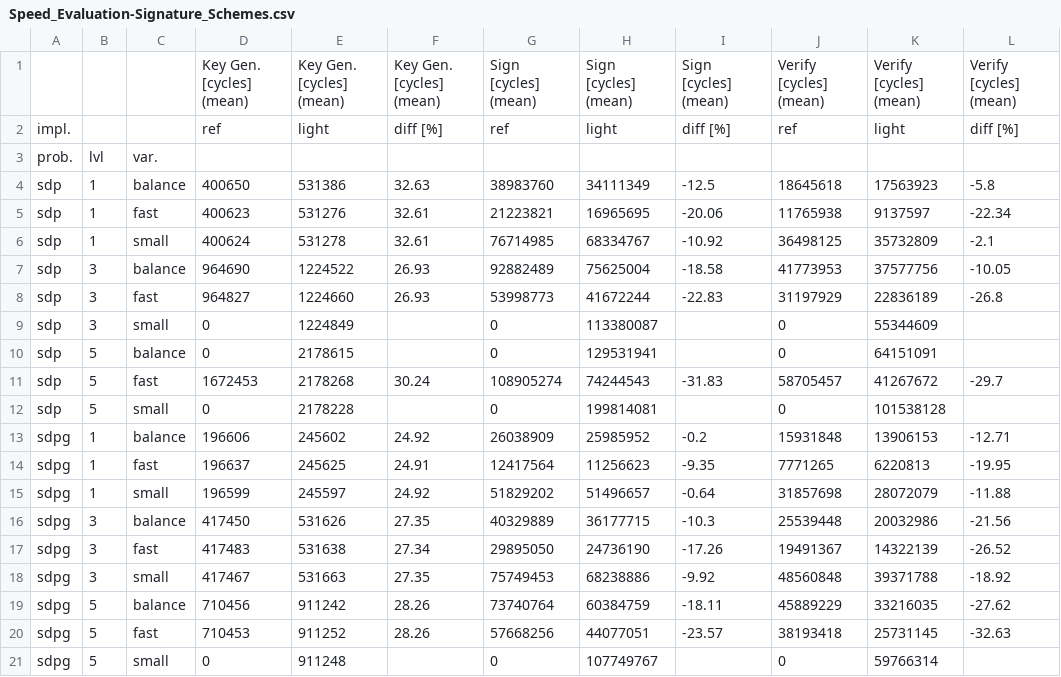
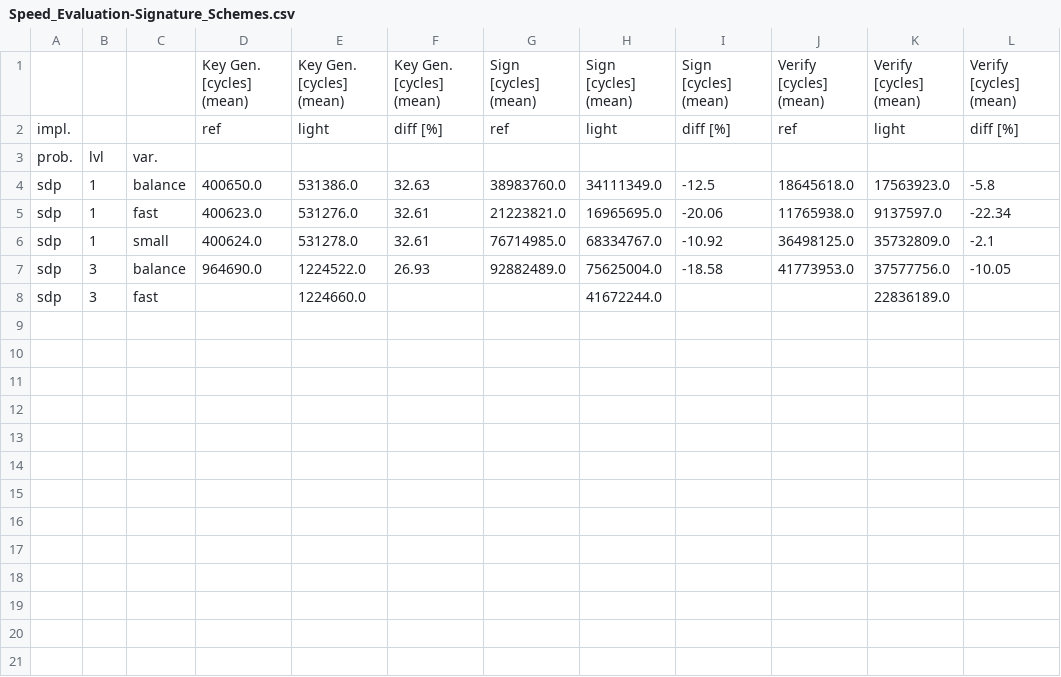
Before and after one commit to harry-hart/pqm4-LightCROSS, a CSV file: results/Speed_Evaluation-Signature_Schemes.csv, drawn as a sheet.

```diff
--- a/results/Speed_Evaluation-Signature_Schemes.csv
+++ b/results/Speed_Evaluation-Signature_Schemes.csv
@@ -3,19 +3,6 @@ impl.,,,ref,light,diff [%],ref,light,diff [%],ref,light,diff [%]
 prob.,lvl,var.,,,,,,,,,
-sdp,1,balance,400650,531386,32.63,38983760,34111349,-12.5,18645618,17563923,-5.8
-sdp,1,fast,400623,531276,32.61,21223821,16965695,-20.06,11765938,9137597,-22.34
-sdp,1,small,400624,531278,32.61,76714985,68334767,-10.92,36498125,35732809,-2.1
-sdp,3,balance,964690,1224522,26.93,92882489,75625004,-18.58,41773953,37577756,-10.05
-sdp,3,fast,964827,1224660,26.93,53998773,41672244,-22.83,31197929,22836189,-26.8
-sdp,3,small,0,1224849,,0,113380087,,0,55344609,
-sdp,5,balance,0,2178615,,0,129531941,,0,64151091,
-sdp,5,fast,1672453,2178268,30.24,108905274,74244543,-31.83,58705457,41267672,-29.7
-sdp,5,small,0,2178228,,0,199814081,,0,101538128,
-sdpg,1,balance,196606,245602,24.92,26038909,25985952,-0.2,15931848,13906153,-12.71
-sdpg,1,fast,196637,245625,24.91,12417564,11256623,-9.35,7771265,6220813,-19.95
-sdpg,1,small,196599,245597,24.92,51829202,51496657,-0.64,31857698,28072079,-11.88
-sdpg,3,balance,417450,531626,27.35,40329889,36177715,-10.3,25539448,20032986,-21.56
-sdpg,3,fast,417483,531638,27.34,29895050,24736190,-17.26,19491367,14322139,-26.52
-sdpg,3,small,417467,531663,27.35,75749453,68238886,-9.92,48560848,39371788,-18.92
-sdpg,5,balance,710456,911242,28.26,73740764,60384759,-18.11,45889229,33216035,-27.62
-sdpg,5,fast,710453,911252,28.26,57668256,44077051,-23.57,38193418,25731145,-32.63
-sdpg,5,small,0,911248,,0,107749767,,0,59766314,
+sdp,1,balance,400650.0,531386.0,32.63,38983760.0,34111349.0,-12.5,18645618.0,17563923.0,-5.8
+sdp,1,fast,400623.0,531276.0,32.61,21223821.0,16965695.0,-20.06,11765938.0,9137597.0,-22.34
+sdp,1,small,400624.0,531278.0,32.61,76714985.0,68334767.0,-10.92,36498125.0,35732809.0,-2.1
+sdp,3,balance,964690.0,1224522.0,26.93,92882489.0,75625004.0,-18.58,41773953.0,37577756.0,-10.05
+sdp,3,fast,,1224660.0,,,41672244.0,,,22836189.0,
```
Also changed, not shown: results/Memory_Evaluation-Signature_Schemes.csv, results/RAW-Memory_Evaluation-Signature_Schemes.csv, 9 other files.
